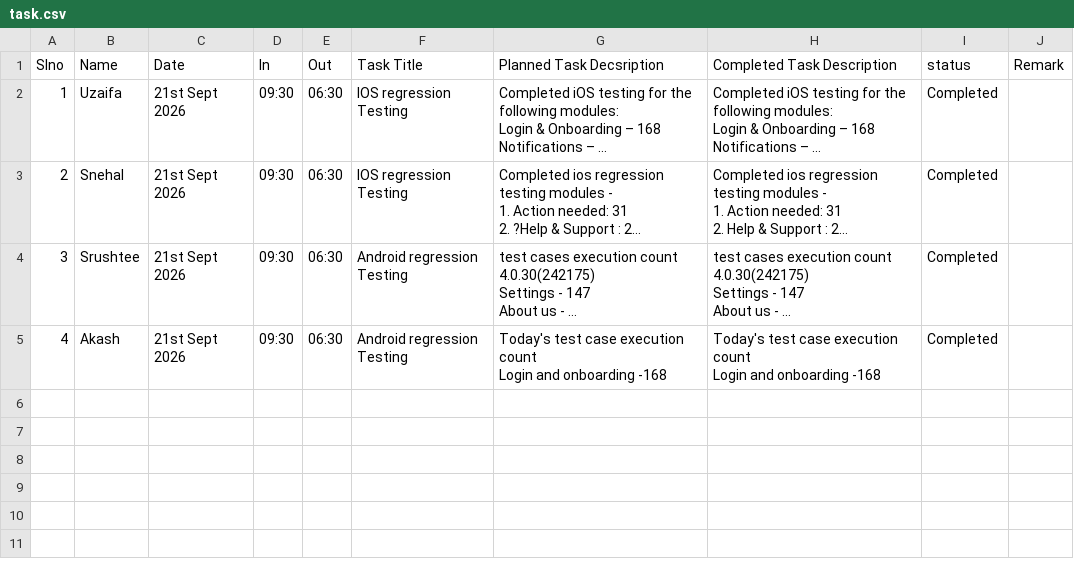
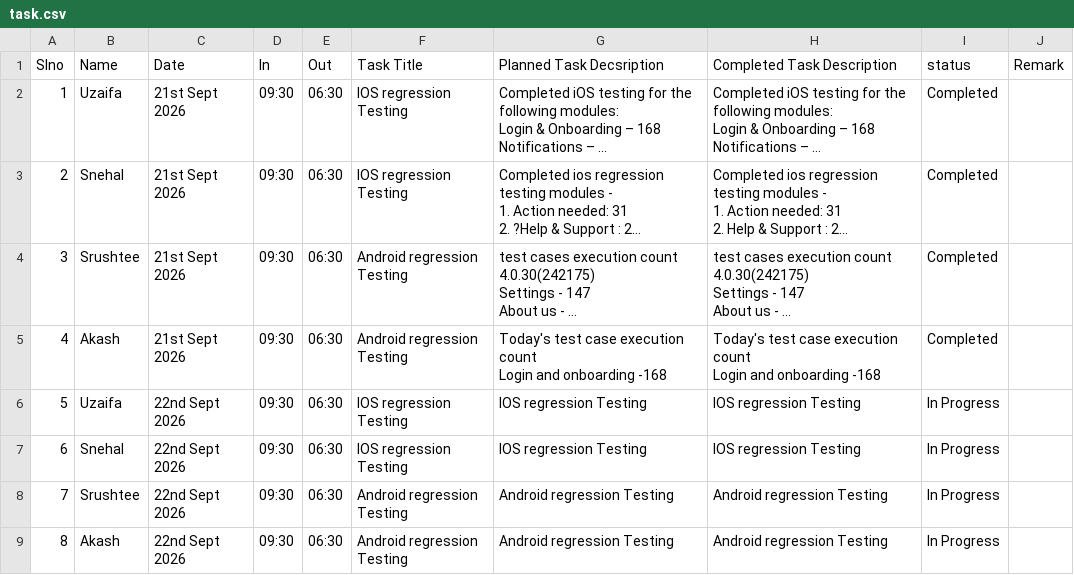
Before and after one commit to pmanilnayak/bhim, a CSV file: task.csv, drawn as a sheet; long unchanged cells end in ….

Commit message:
Add files via upload

```diff
--- a/task.csv
+++ b/task.csv
@@ -41 +41,5 @@ Login and onboarding -168","Today's test case execution count
 Login and onboarding -168",Completed,
+5,Uzaifa,22nd  Sept 2026,09:30,06:30,IOS regression Testing,IOS regression Testing,IOS regression Testing,In Progress,
+6,Snehal ,22nd  Sept 2026,09:30,06:30,IOS regression Testing,IOS regression Testing,IOS regression Testing,In Progress,
+7,Srushtee,22nd  Sept 2026,09:30,06:30,Android regression Testing,Android regression Testing,Android regression Testing,In Progress,
+8,Akash,22nd  Sept 2026,09:30,06:30,Android regression Testing,Android regression Testing,Android regression Testing,In Progress,
```
